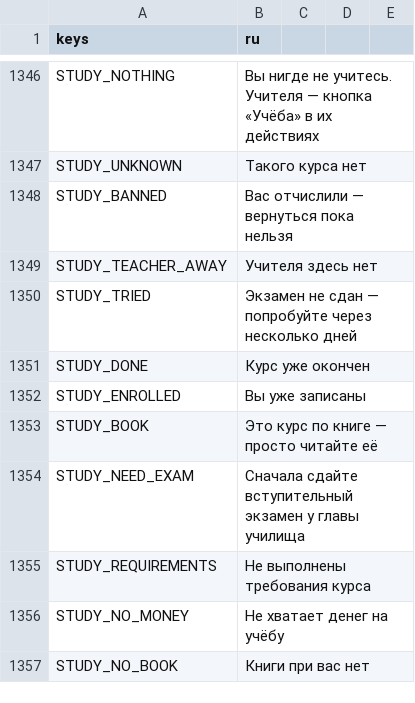
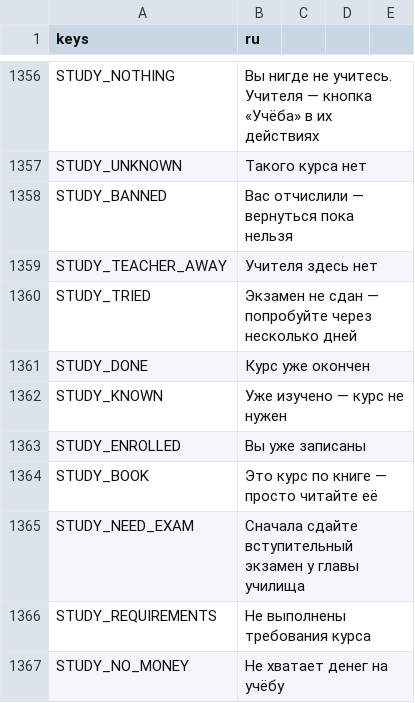
Before and after one commit to rapotekhin/dnd_llm, a CSV file: game/localization/strings.csv, drawn as a sheet; only a part is shown, gaps mark what is left out; the shorter side is filled out with more unchanged rows; the diff covers the shown part only.

```diff
--- a/game/localization/strings.csv
+++ b/game/localization/strings.csv
@@ -1355,2 +1365,3 @@ STUDY_TRIED,Экзамен не сдан — попробуйте через н
 STUDY_DONE,Курс уже окончен
+STUDY_KNOWN,Уже изучено — курс не нужен
 STUDY_ENROLLED,Вы уже записаны
```
Also changed, not shown: 12 added rows elsewhere in this file, 57 other files.
